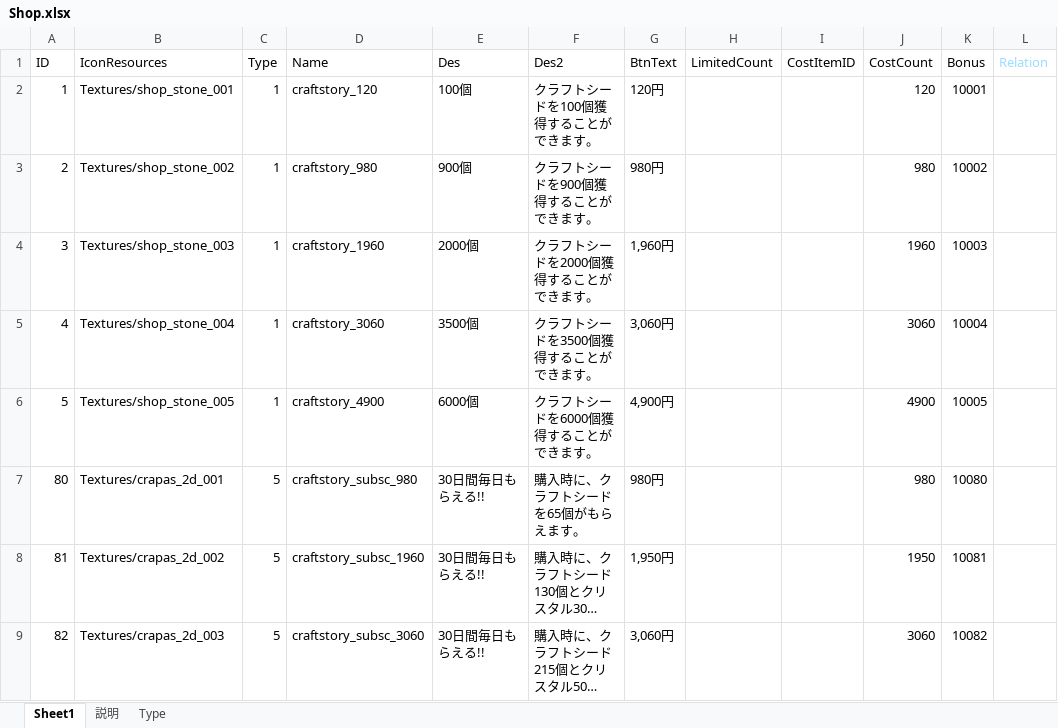
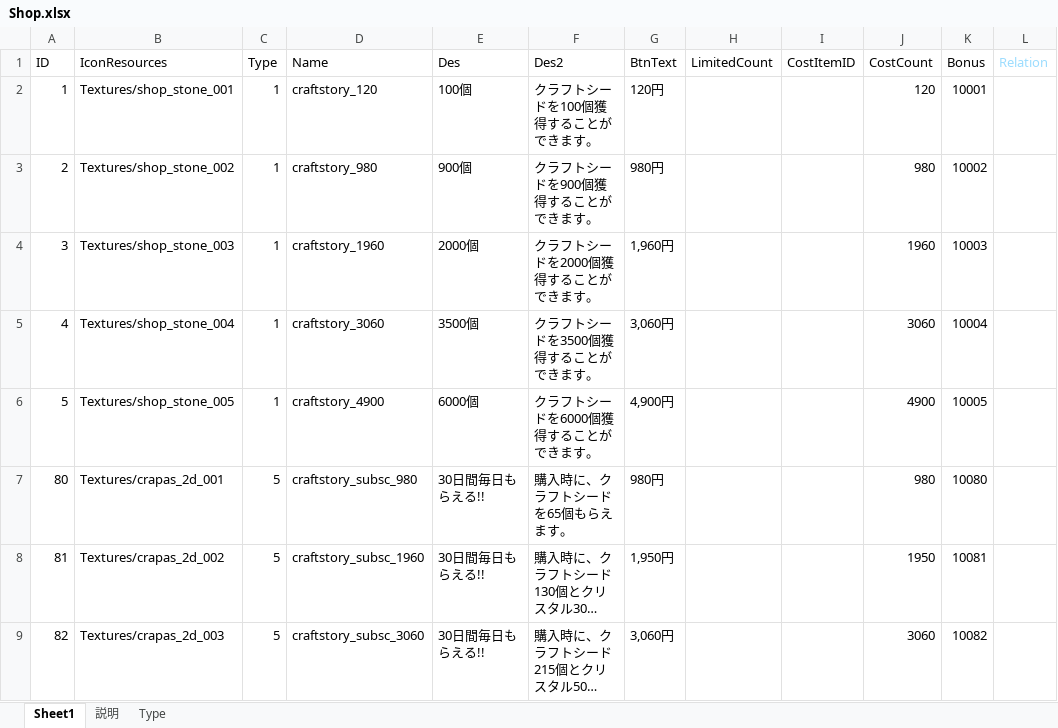
Before and after one commit to jobcrowngame/CraftStory, an Excel workbook: Config/Excel/Shop.xlsx, sheet Sheet1, drawn as a sheet; only a part is shown; long unchanged cells end in …; values as stored, in another font and other column widths than the file's, no borders; table styles not drawn; the diff names each change by its address in the sheet, - before the commit and + after, or states it on an @@ line.

```diff
--- a/Config/Excel/Shop.xlsx (sheet Sheet1)
+++ b/Config/Excel/Shop.xlsx (sheet Sheet1)
-F7 (Des2): 購入時に、クラフトシードを65個がもらえます。
+F7 (Des2): 購入時に、クラフトシードを65個もらえます。
```
Also changed, not shown: 1 other file.
